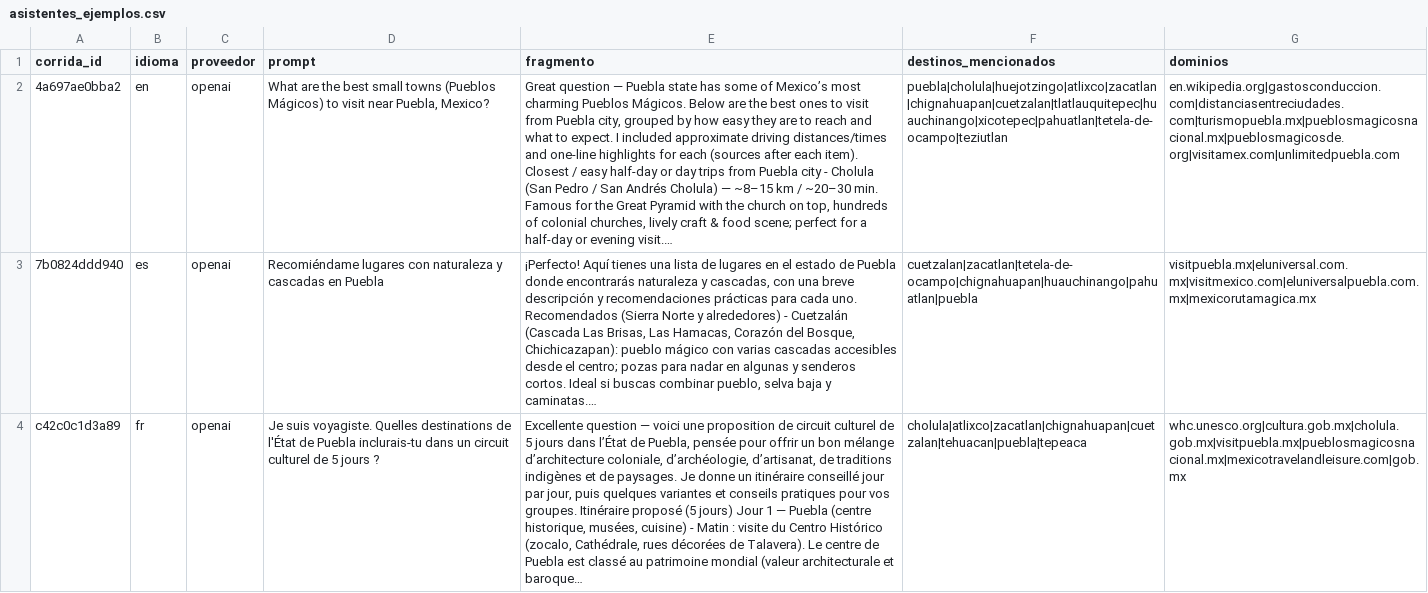
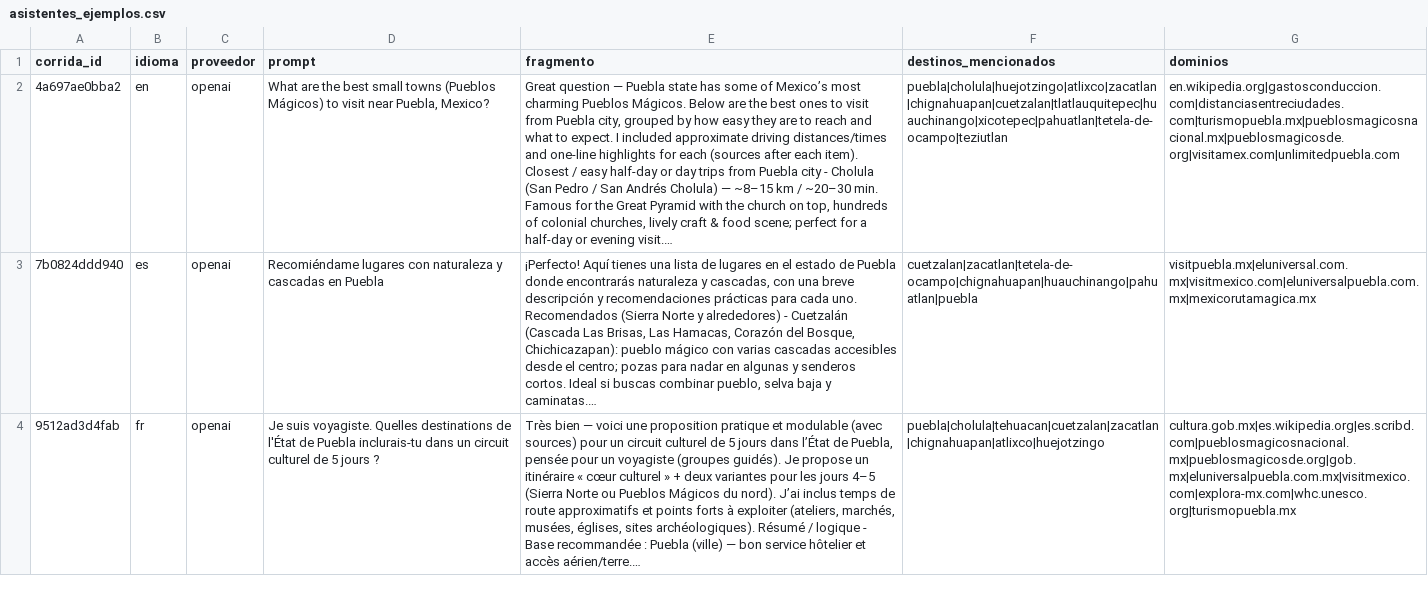
Before and after one commit to netfoor/Tech-Capital-2026, a CSV file: web/public/descargas/asistentes_ejemplos.csv, drawn as a sheet; only a part is shown; the diff covers the shown part only; the diff names each change by its address in the sheet, - before the commit and + after, or states it on an @@ line.

```diff
--- a/web/public/descargas/asistentes_ejemplos.csv
+++ b/web/public/descargas/asistentes_ejemplos.csv
-A4 (corrida_id): c42c0c1d3a89
+A4 (corrida_id): 9512ad3d4fab
-E4 (fragmento): Excellente question — voici une proposition de circuit culturel de 5 jours dans l’État de Puebla, pensée pour offrir un bon mélange d’architecture coloniale, d’archéologie, d’artisanat, de traditions indigènes et de paysages. Je donne un itinéraire conseillé jour par jour, puis quelques variantes et conseils pratiques pour vos groupes. Itinéraire proposé (5 jours) Jour 1 — Puebla (centre historique, musées, cuisine) - Matin : visite du Centro Histórico (zocalo, Cathédrale, rues décorées de Talavera). Le centre de Puebla est classé au patrimoine mondial (valeur architecturale et baroque…
+E4 (fragmento): Très bien — voici une proposition pratique et modulable (avec sources) pour un circuit culturel de 5 jours dans l’État de Puebla, pensée pour un voyagiste (groupes guidés). Je propose un itinéraire « cœur culturel » + deux variantes pour les jours 4–5 (Sierra Norte ou Pueblos Mágicos du nord). J’ai inclus temps de route approximatifs et points forts à exploiter (ateliers, marchés, musées, églises, sites archéologiques). Résumé / logique - Base recommandée : Puebla (ville) — bon service hôtelier et accès aérien/terre.…
-F4 (destinos_mencionados): cholula|atlixco|zacatlan|chignahuapan|cuetzalan|tehuacan|puebla|tepeaca
+F4 (destinos_mencionados): puebla|cholula|tehuacan|cuetzalan|zacatlan|chignahuapan|atlixco|huejotzingo
-G4 (dominios): whc.unesco.org|cultura.gob.mx|cholula.gob.mx|visitpuebla.mx|pueblosmagicosnacional.mx|mexicotravelandleisure.com|gob.mx
+G4 (dominios): cultura.gob.mx|es.wikipedia.org|es.scribd.com|pueblosmagicosnacional.mx|pueblosmagicosde.org|gob.mx|eluniversalpuebla.com.mx|visitmexico.com|explora-mx.com|whc.unesco.org|turismopuebla.mx
```
Also changed, not shown: 6 edited cells elsewhere in this file, web/public/descargas/asistentes_visibilidad.csv, 31 other files.
